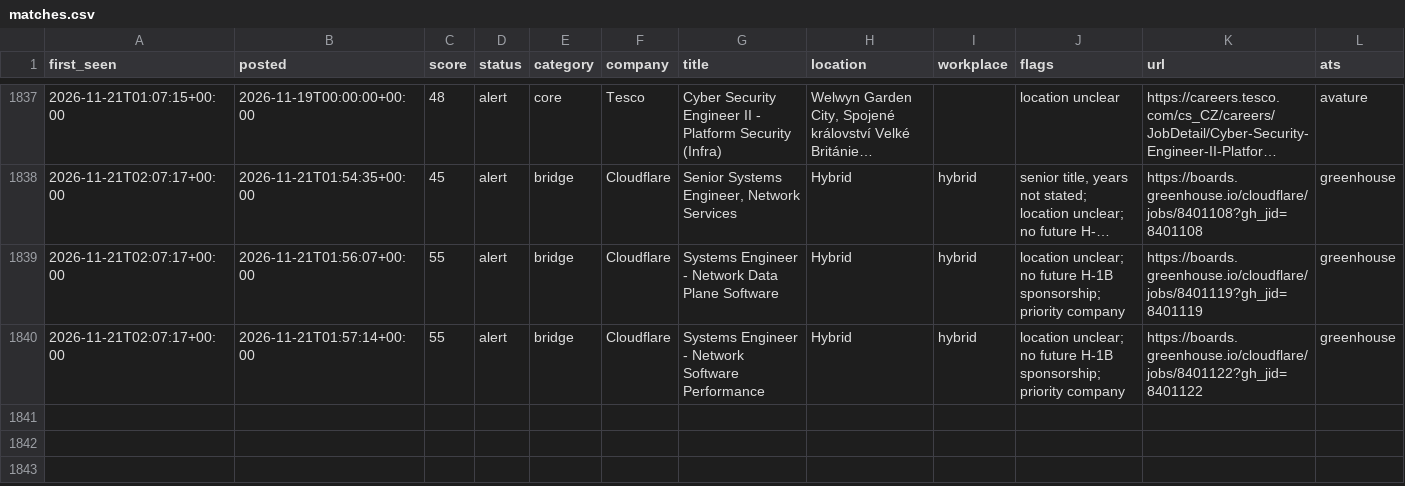
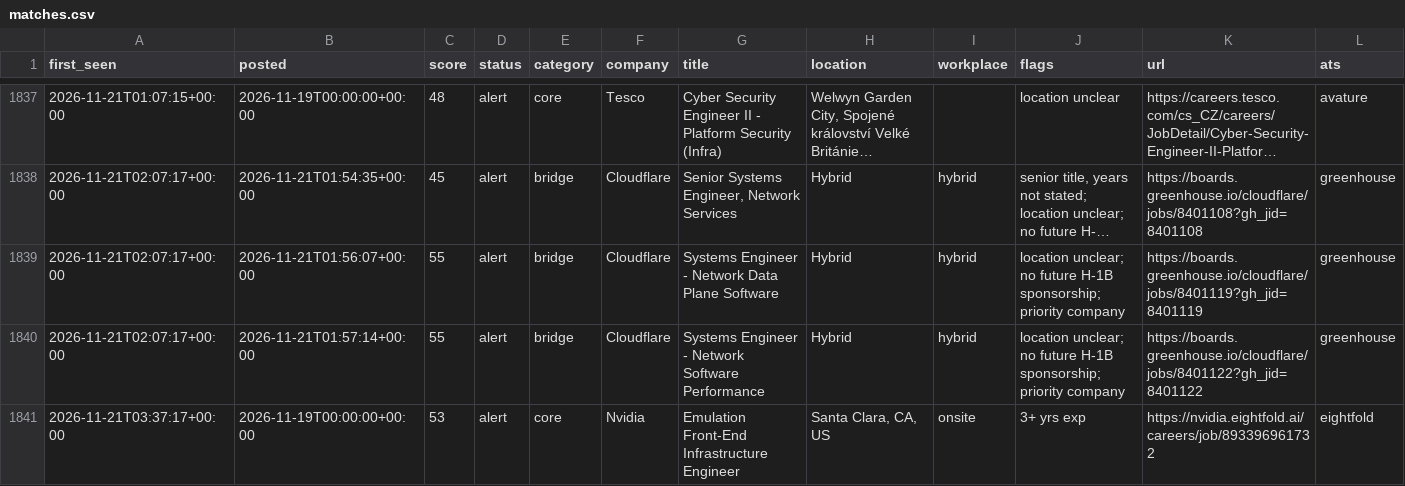
Before and after one commit to chandrakodali/job-radar, a CSV file: data/matches.csv, drawn as a sheet; only a part is shown, gaps mark what is left out; long unchanged cells end in …; rows hold the shown columns only; the diff names each change by its address in the sheet, - before the commit and + after, or states it on an @@ line.

```diff
--- a/data/matches.csv
+++ b/data/matches.csv
+row 1841: 2026-11-21T03:37:17+00:00 | 2026-11-19T00:00:00+00:00 | 53 | alert | core | Nvidia | Emulation Front-End Infrastructure Engineer | Santa Clara, CA, US | onsite | 3+ yrs exp | https://nvidia.eightfold.ai/careers/job/893396961732 | eightfold
```
Also changed, not shown: 3 other files.
